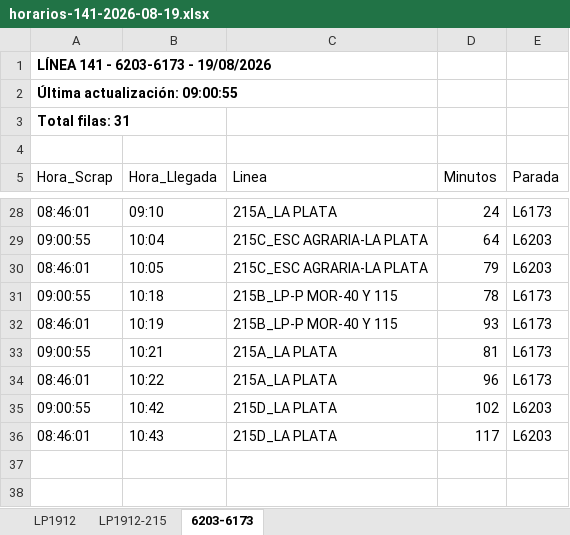
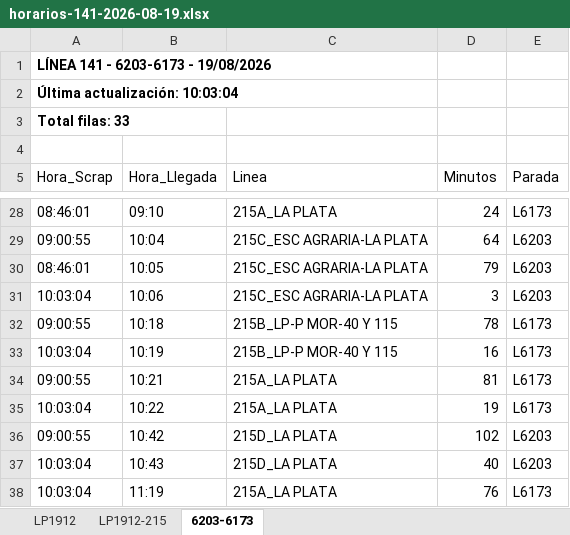
Before and after one commit to palomac00/recolector-cuadradoapp, an Excel workbook: data/horarios-141-2026-08-19.xlsx, sheet 6203-6173, drawn as a sheet; only a part is shown, gaps mark what is left out; values as stored, in another font and other column widths than the file's, no borders; addresses are those after the commit; the diff names each change by its address in the sheet, - before the commit and + after, or states it on an @@ line.

```diff
--- a/data/horarios-141-2026-08-19.xlsx (sheet 6203-6173)
+++ b/data/horarios-141-2026-08-19.xlsx (sheet 6203-6173)
-A2 (Hora_Scrap): Última actualización: 09:00:55
+A2 (Hora_Scrap): Última actualización: 10:03:04
-A3 (Hora_Scrap): Total filas: 31
+A3 (Hora_Scrap): Total filas: 33
+row 31: 10:03:04 | 10:06 | 215C_ESC AGRARIA-LA PLATA | 3 | L6203
-A33 (Hora_Scrap): 08:46:01
+A33 (Hora_Scrap): 10:03:04
-D33 (Minutos): 93
+D33 (Minutos): 16
-A35 (Hora_Scrap): 08:46:01
+A35 (Hora_Scrap): 10:03:04
-D35 (Minutos): 96
+D35 (Minutos): 19
-A37 (Hora_Scrap): 08:46:01
+A37 (Hora_Scrap): 10:03:04
-D37 (Minutos): 117
+D37 (Minutos): 40
+row 38: 10:03:04 | 11:19 | 215A_LA PLATA | 76 | L6173
```
Also changed, not shown: sheet LP1912, sheet LP1912-215.
